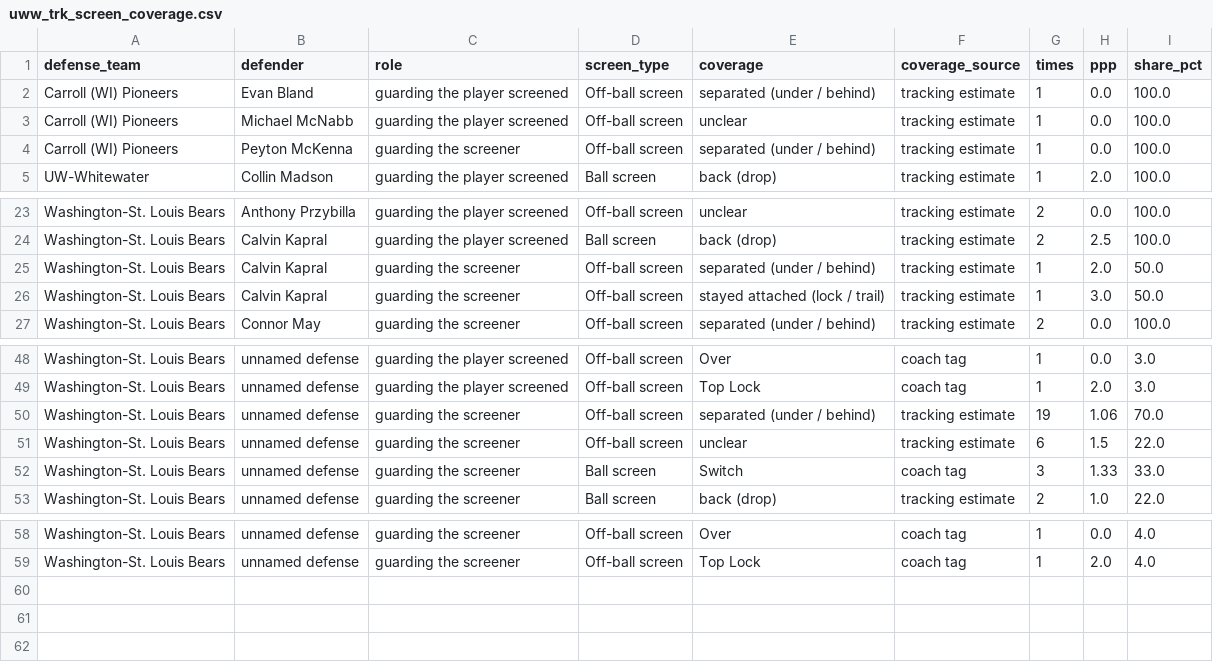
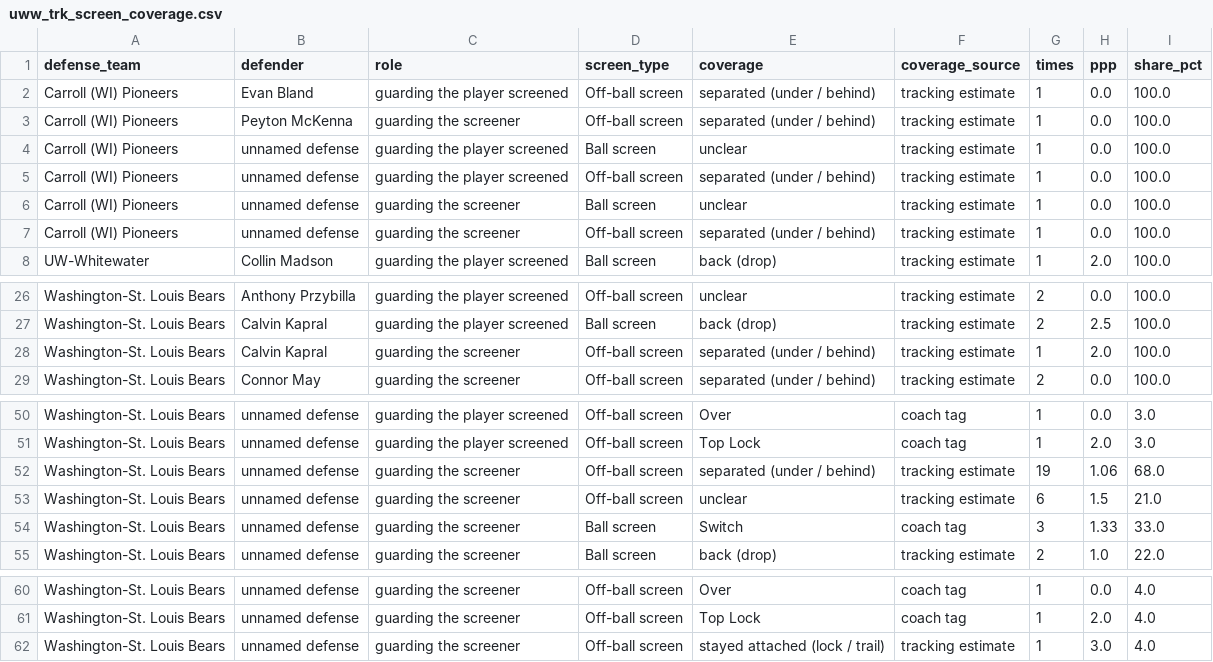
Before and after one commit to fritschcm272/uwwmensbball, a CSV file: data/uww_trk_screen_coverage.csv, drawn as a sheet; only a part is shown, gaps mark what is left out.

```diff
--- a/data/uww_trk_screen_coverage.csv
+++ b/data/uww_trk_screen_coverage.csv
@@ -2,4 +2,7 @@ defense_team,defender,role,screen_type,coverage,coverage_source,times,ppp,share_
 Carroll (WI) Pioneers,Evan Bland,guarding the player screened,Off-ball screen,separated (under / behind),tracking estimate,1,0.0,100.0
-Carroll (WI) Pioneers,Michael McNabb,guarding the player screened,Off-ball screen,unclear,tracking estimate,1,0.0,100.0
 Carroll (WI) Pioneers,Peyton McKenna,guarding the screener,Off-ball screen,separated (under / behind),tracking estimate,1,0.0,100.0
+Carroll (WI) Pioneers,unnamed defense,guarding the player screened,Ball screen,unclear,tracking estimate,1,0.0,100.0
+Carroll (WI) Pioneers,unnamed defense,guarding the player screened,Off-ball screen,separated (under / behind),tracking estimate,1,0.0,100.0
+Carroll (WI) Pioneers,unnamed defense,guarding the screener,Ball screen,unclear,tracking estimate,1,0.0,100.0
+Carroll (WI) Pioneers,unnamed defense,guarding the screener,Off-ball screen,separated (under / behind),tracking estimate,1,0.0,100.0
 UW-Whitewater,Collin Madson,guarding the player screened,Ball screen,back (drop),tracking estimate,1,2.0,100.0
@@ -24,4 +27,3 @@ Washington-St. Louis Bears,Anthony Przybilla,guarding the player screened,Off-ba
 Washington-St. Louis Bears,Calvin Kapral,guarding the player screened,Ball screen,back (drop),tracking estimate,2,2.5,100.0
-Washington-St. Louis Bears,Calvin Kapral,guarding the screener,Off-ball screen,separated (under / behind),tracking estimate,1,2.0,50.0
-Washington-St. Louis Bears,Calvin Kapral,guarding the screener,Off-ball screen,stayed attached (lock / trail),tracking estimate,1,3.0,50.0
+Washington-St. Louis Bears,Calvin Kapral,guarding the screener,Off-ball screen,separated (under / behind),tracking estimate,1,2.0,100.0
 Washington-St. Louis Bears,Connor May,guarding the screener,Off-ball screen,separated (under / behind),tracking estimate,2,0.0,100.0
@@ -49,4 +51,4 @@ Washington-St. Louis Bears,unnamed defense,guarding the player screened,Off-ball
 Washington-St. Louis Bears,unnamed defense,guarding the player screened,Off-ball screen,Top Lock,coach tag,1,2.0,3.0
-Washington-St. Louis Bears,unnamed defense,guarding the screener,Off-ball screen,separated (under / behind),tracking estimate,19,1.06,70.0
-Washington-St. Louis Bears,unnamed defense,guarding the screener,Off-ball screen,unclear,tracking estimate,6,1.5,22.0
+Washington-St. Louis Bears,unnamed defense,guarding the screener,Off-ball screen,separated (under / behind),tracking estimate,19,1.06,68.0
+Washington-St. Louis Bears,unnamed defense,guarding the screener,Off-ball screen,unclear,tracking estimate,6,1.5,21.0
 Washington-St. Louis Bears,unnamed defense,guarding the screener,Ball screen,Switch,coach tag,3,1.33,33.0
@@ -59 +61,2 @@ Washington-St. Louis Bears,unnamed defense,guarding the screener,Off-ball screen
 Washington-St. Louis Bears,unnamed defense,guarding the screener,Off-ball screen,Top Lock,coach tag,1,2.0,4.0
+Washington-St. Louis Bears,unnamed defense,guarding the screener,Off-ball screen,stayed attached (lock / trail),tracking estimate,1,3.0,4.0
```
Also changed, not shown: data/uww_tag_model_history.csv, data/uww_trk_matchups.csv, 38 other files.
